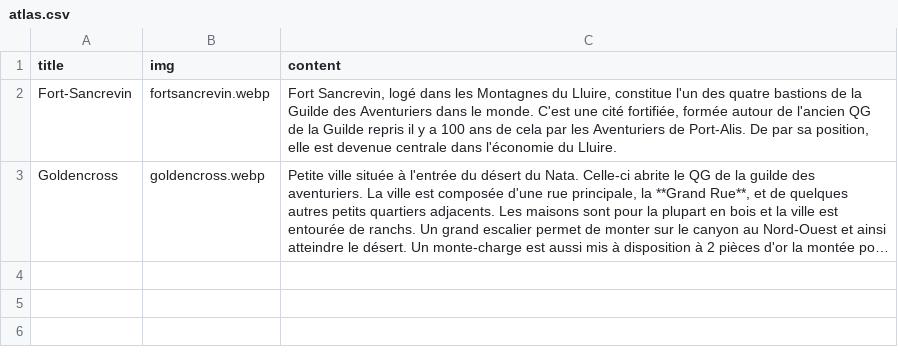
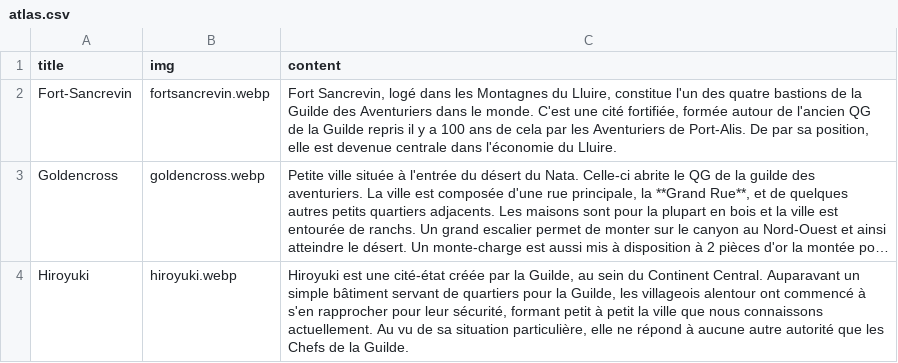
Before and after one commit to ASEGENS/PAIZO2, a CSV file: atlas.csv, drawn as a sheet; long unchanged cells end in …; the diff names each change by its address in the sheet, - before the commit and + after, or states it on an @@ line.

```diff
--- a/atlas.csv
+++ b/atlas.csv
+row 4: Hiroyuki | hiroyuki.webp | Hiroyuki est une cité-état créée par la Guilde, au sein du Continent Central. Auparavant un simple bâtiment servant de quartiers pour la Guilde, les villageois alentour ont commencé à s'en rapprocher pour leur sécurité, formant petit à petit la ville que nous connaissons actuellement. Au vu de sa situation particulière, elle ne répond à aucune autre autorité que les Chefs de la Guilde.
```
Also changed, not shown: 1 other file.
